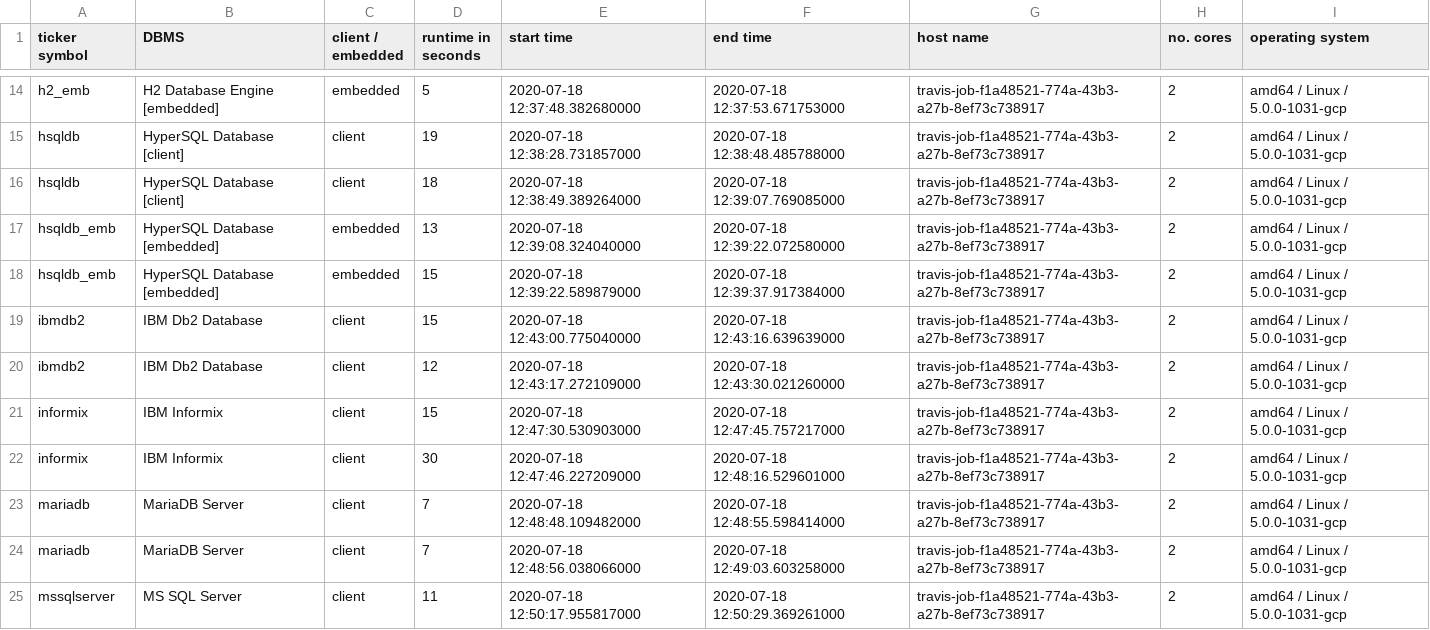
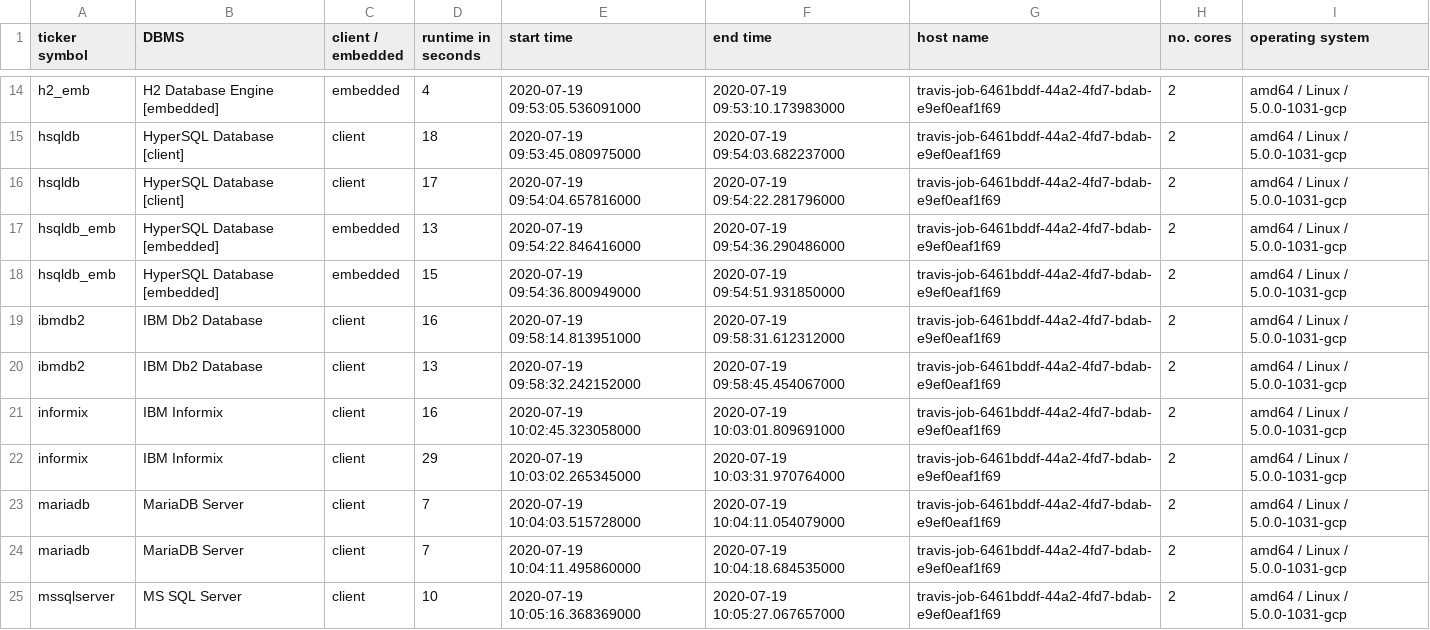
Before and after one commit to KonnexionsGmbH/db_seeder, a TSV file: statistics/db_seeder_travis_1.15.11.tsv, drawn as a sheet; only a part is shown, gaps mark what is left out; the diff covers the shown part only; the diff names each change by its address in the sheet, - before the commit and + after, or states it on an @@ line.

Commit message:
Travis update: 19.07.2020 10:20:10 (Build 226)
[skip ci]

```diff
--- a/statistics/db_seeder_travis_1.15.11.tsv
+++ b/statistics/db_seeder_travis_1.15.11.tsv
-D14 (runtime in seconds): 5
+D14 (runtime in seconds): 4
-E14 (start time): 2020-07-18 12:37:48.382680000
+E14 (start time): 2020-07-19 09:53:05.536091000
-F14 (end time): 2020-07-18 12:37:53.671753000
+F14 (end time): 2020-07-19 09:53:10.173983000
-G14:G25 (host name): travis-job-f1a48521-774a-43b3-a27b-8ef73c738917
+G14:G25 (host name): travis-job-6461bddf-44a2-4fd7-bdab-e9ef0eaf1f69
-D15 (runtime in seconds): 19
+D15 (runtime in seconds): 18
-E15 (start time): 2020-07-18 12:38:28.731857000
+E15 (start time): 2020-07-19 09:53:45.080975000
-F15 (end time): 2020-07-18 12:38:48.485788000
+F15 (end time): 2020-07-19 09:54:03.682237000
-D16 (runtime in seconds): 18
+D16 (runtime in seconds): 17
-E16 (start time): 2020-07-18 12:38:49.389264000
+E16 (start time): 2020-07-19 09:54:04.657816000
-F16 (end time): 2020-07-18 12:39:07.769085000
+F16 (end time): 2020-07-19 09:54:22.281796000
-E17 (start time): 2020-07-18 12:39:08.324040000
+E17 (start time): 2020-07-19 09:54:22.846416000
-F17 (end time): 2020-07-18 12:39:22.072580000
+F17 (end time): 2020-07-19 09:54:36.290486000
-E18 (start time): 2020-07-18 12:39:22.589879000
+E18 (start time): 2020-07-19 09:54:36.800949000
-F18 (end time): 2020-07-18 12:39:37.917384000
+F18 (end time): 2020-07-19 09:54:51.931850000
-D19 (runtime in seconds): 15
+D19 (runtime in seconds): 16
-E19 (start time): 2020-07-18 12:43:00.775040000
+E19 (start time): 2020-07-19 09:58:14.813951000
-F19 (end time): 2020-07-18 12:43:16.639639000
+F19 (end time): 2020-07-19 09:58:31.612312000
-D20 (runtime in seconds): 12
+D20 (runtime in seconds): 13
-E20 (start time): 2020-07-18 12:43:17.272109000
+E20 (start time): 2020-07-19 09:58:32.242152000
-F20 (end time): 2020-07-18 12:43:30.021260000
+F20 (end time): 2020-07-19 09:58:45.454067000
-D21 (runtime in seconds): 15
+D21 (runtime in seconds): 16
-E21 (start time): 2020-07-18 12:47:30.530903000
+E21 (start time): 2020-07-19 10:02:45.323058000
-F21 (end time): 2020-07-18 12:47:45.757217000
+F21 (end time): 2020-07-19 10:03:01.809691000
-D22 (runtime in seconds): 30
+D22 (runtime in seconds): 29
-E22 (start time): 2020-07-18 12:47:46.227209000
+E22 (start time): 2020-07-19 10:03:02.265345000
-F22 (end time): 2020-07-18 12:48:16.529601000
+F22 (end time): 2020-07-19 10:03:31.970764000
-E23 (start time): 2020-07-18 12:48:48.109482000
+E23 (start time): 2020-07-19 10:04:03.515728000
-F23 (end time): 2020-07-18 12:48:55.598414000
+F23 (end time): 2020-07-19 10:04:11.054079000
-E24 (start time): 2020-07-18 12:48:56.038066000
+E24 (start time): 2020-07-19 10:04:11.495860000
-F24 (end time): 2020-07-18 12:49:03.603258000
+F24 (end time): 2020-07-19 10:04:18.684535000
-D25 (runtime in seconds): 11
+D25 (runtime in seconds): 10
-E25 (start time): 2020-07-18 12:50:17.955817000
+E25 (start time): 2020-07-19 10:05:16.368369000
-F25 (end time): 2020-07-18 12:50:29.369261000
+F25 (end time): 2020-07-19 10:05:27.067657000
```
Also changed, not shown: 81 edited cells elsewhere in this file.
